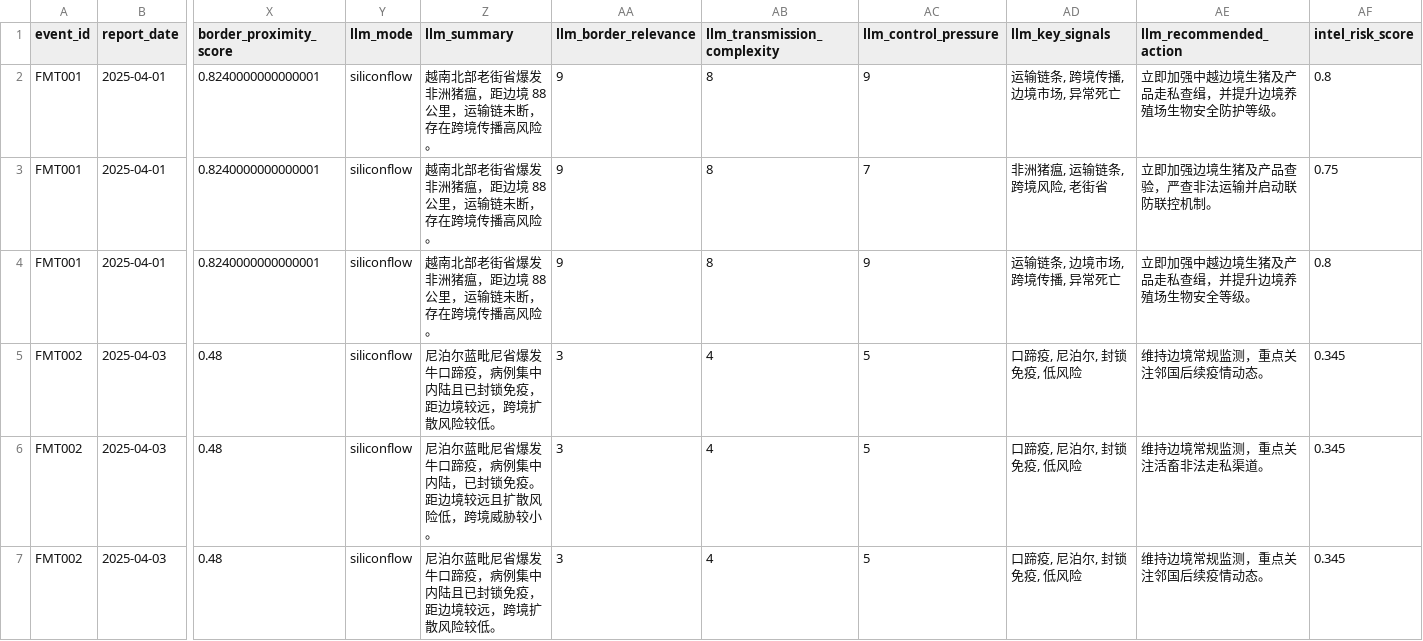
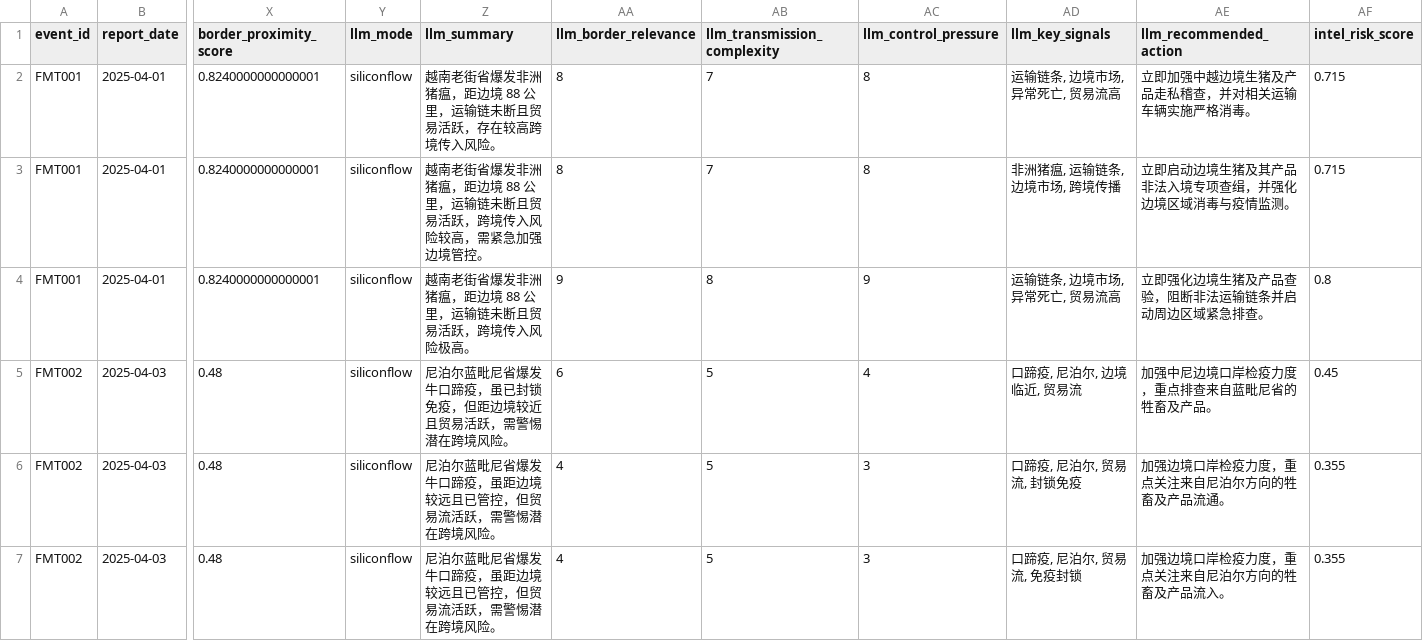
Before and after one commit to MOPELotus/sxau-computer-homework-project-lotus, a CSV file: artifacts/latest/processed_dataset.csv, drawn as a sheet; only a part is shown, gaps mark what is left out; the diff covers the shown part only; the diff names each change by its address in the sheet, - before the commit and + after, or states it on an @@ line.

```diff
--- a/artifacts/latest/processed_dataset.csv
+++ b/artifacts/latest/processed_dataset.csv
-Z2 (llm_summary): 越南北部老街省爆发非洲猪瘟，距边境 88 公里，运输链未断，存在跨境传播高风险。
+Z2 (llm_summary): 越南老街省爆发非洲猪瘟，距边境 88 公里，运输链未断且贸易活跃，存在较高跨境传入风险。
-AA2:AA3 (llm_border_relevance): 9
+AA2:AA3 (llm_border_relevance): 8
-AB2:AB3 (llm_transmission_complexity): 8
+AB2:AB3 (llm_transmission_complexity): 7
-AC2 (llm_control_pressure): 9
+AC2 (llm_control_pressure): 8
-AD2 (llm_key_signals): 运输链条, 跨境传播, 边境市场, 异常死亡
+AD2 (llm_key_signals): 运输链条, 边境市场, 异常死亡, 贸易流高
-AE2 (llm_recommended_action): 立即加强中越边境生猪及产品走私查缉，并提升边境养殖场生物安全防护等级。
+AE2 (llm_recommended_action): 立即加强中越边境生猪及产品走私稽查，并对相关运输车辆实施严格消毒。
-AF2 (intel_risk_score): 0.8
+AF2 (intel_risk_score): 0.715
-Z3 (llm_summary): 越南北部老街省爆发非洲猪瘟，距边境 88 公里，运输链未断，存在跨境传播高风险。
+Z3 (llm_summary): 越南老街省爆发非洲猪瘟，距边境 88 公里，运输链未断且贸易活跃，跨境传入风险较高，需紧急加强边境管控。
-AC3 (llm_control_pressure): 7
+AC3 (llm_control_pressure): 8
-AD3 (llm_key_signals): 非洲猪瘟, 运输链条, 跨境风险, 老街省
+AD3 (llm_key_signals): 非洲猪瘟, 运输链条, 边境市场, 跨境传播
-AE3 (llm_recommended_action): 立即加强边境生猪及产品查验，严查非法运输并启动联防联控机制。
+AE3 (llm_recommended_action): 立即启动边境生猪及其产品非法入境专项查缉，并强化边境区域消毒与疫情监测。
-AF3 (intel_risk_score): 0.75
+AF3 (intel_risk_score): 0.715
-Z4 (llm_summary): 越南北部老街省爆发非洲猪瘟，距边境 88 公里，运输链未断，存在跨境传播高风险。
+Z4 (llm_summary): 越南老街省爆发非洲猪瘟，距边境 88 公里，运输链未断且贸易活跃，跨境传入风险极高。
-AD4 (llm_key_signals): 运输链条, 边境市场, 跨境传播, 异常死亡
+AD4 (llm_key_signals): 运输链条, 边境市场, 异常死亡, 贸易流高
-AE4 (llm_recommended_action): 立即加强中越边境生猪及产品走私查缉，并提升边境养殖场生物安全等级。
+AE4 (llm_recommended_action): 立即强化边境生猪及产品查验，阻断非法运输链条并启动周边区域紧急排查。
-Z5 (llm_summary): 尼泊尔蓝毗尼省爆发牛口蹄疫，病例集中内陆且已封锁免疫，距边境较远，跨境扩散风险较低。
+Z5 (llm_summary): 尼泊尔蓝毗尼省爆发牛口蹄疫，虽已封锁免疫，但距边境较近且贸易活跃，需警惕潜在跨境风险。
-AA5 (llm_border_relevance): 3
+AA5 (llm_border_relevance): 6
-AB5:AB7 (llm_transmission_complexity): 4
+AB5:AB7 (llm_transmission_complexity): 5
-AC5 (llm_control_pressure): 5
+AC5 (llm_control_pressure): 4
-AD5 (llm_key_signals): 口蹄疫, 尼泊尔, 封锁免疫, 低风险
+AD5 (llm_key_signals): 口蹄疫, 尼泊尔, 边境临近, 贸易流
-AE5 (llm_recommended_action): 维持边境常规监测，重点关注邻国后续疫情动态。
+AE5 (llm_recommended_action): 加强中尼边境口岸检疫力度，重点排查来自蓝毗尼省的牲畜及产品。
-AF5 (intel_risk_score): 0.345
+AF5 (intel_risk_score): 0.45
-Z6 (llm_summary): 尼泊尔蓝毗尼省爆发牛口蹄疫，病例集中内陆，已封锁免疫。距边境较远且扩散风险低，跨境威胁较小。
+Z6 (llm_summary): 尼泊尔蓝毗尼省爆发牛口蹄疫，虽距边境较远且已管控，但贸易流活跃，需警惕潜在跨境风险。
-AA6:AA7 (llm_border_relevance): 3
+AA6:AA7 (llm_border_relevance): 4
-AC6:AC7 (llm_control_pressure): 5
+AC6:AC7 (llm_control_pressure): 3
-AD6 (llm_key_signals): 口蹄疫, 尼泊尔, 封锁免疫, 低风险
+AD6 (llm_key_signals): 口蹄疫, 尼泊尔, 贸易流, 封锁免疫
-AE6 (llm_recommended_action): 维持边境常规监测，重点关注活畜非法走私渠道。
+AE6 (llm_recommended_action): 加强边境口岸检疫力度，重点关注来自尼泊尔方向的牲畜及产品流通。
-AF6:AF7 (intel_risk_score): 0.345
+AF6:AF7 (intel_risk_score): 0.355
-Z7 (llm_summary): 尼泊尔蓝毗尼省爆发牛口蹄疫，病例集中内陆且已封锁免疫，距边境较远，跨境扩散风险较低。
+Z7 (llm_summary): 尼泊尔蓝毗尼省爆发牛口蹄疫，虽距边境较远且已管控，但贸易流活跃，需警惕潜在跨境风险。
-AD7 (llm_key_signals): 口蹄疫, 尼泊尔, 封锁免疫, 低风险
+AD7 (llm_key_signals): 口蹄疫, 尼泊尔, 贸易流, 免疫封锁
-AE7 (llm_recommended_action): 维持边境常规监测，重点关注邻国后续疫情动态。
+AE7 (llm_recommended_action): 加强边境口岸检疫力度，重点关注来自尼泊尔方向的牲畜及产品流入。
```
Also changed, not shown: 75 edited cells elsewhere in this file, artifacts/latest/feature_importance.csv, artifacts/latest/predictions.csv, 15 other files.
